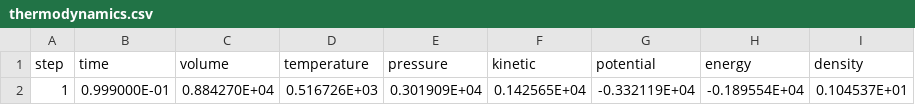
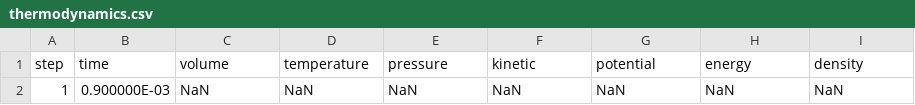
Before and after one commit to flavianowilliams/HICOLM3, a CSV file: examples/H2O/md/thermodynamics.csv, drawn as a sheet.

```diff
--- a/examples/H2O/md/thermodynamics.csv
+++ b/examples/H2O/md/thermodynamics.csv
@@ -1,2 +1,2 @@
      step,          time,         volume,      temperature,    pressure,      kinetic,       potential,      energy,       density
-            1,  0.999000E-01,  0.884270E+04,  0.516726E+03,  0.301909E+04,  0.142565E+04, -0.332119E+04, -0.189554E+04,  0.104537E+01
+            1,  0.900000E-03,           NaN,           NaN,           NaN,           NaN,           NaN,           NaN,           NaN
```
Also changed, not shown: examples/H2O/md/atoms.csv, examples/H2O/md/lattice.csv, 10 other files.
